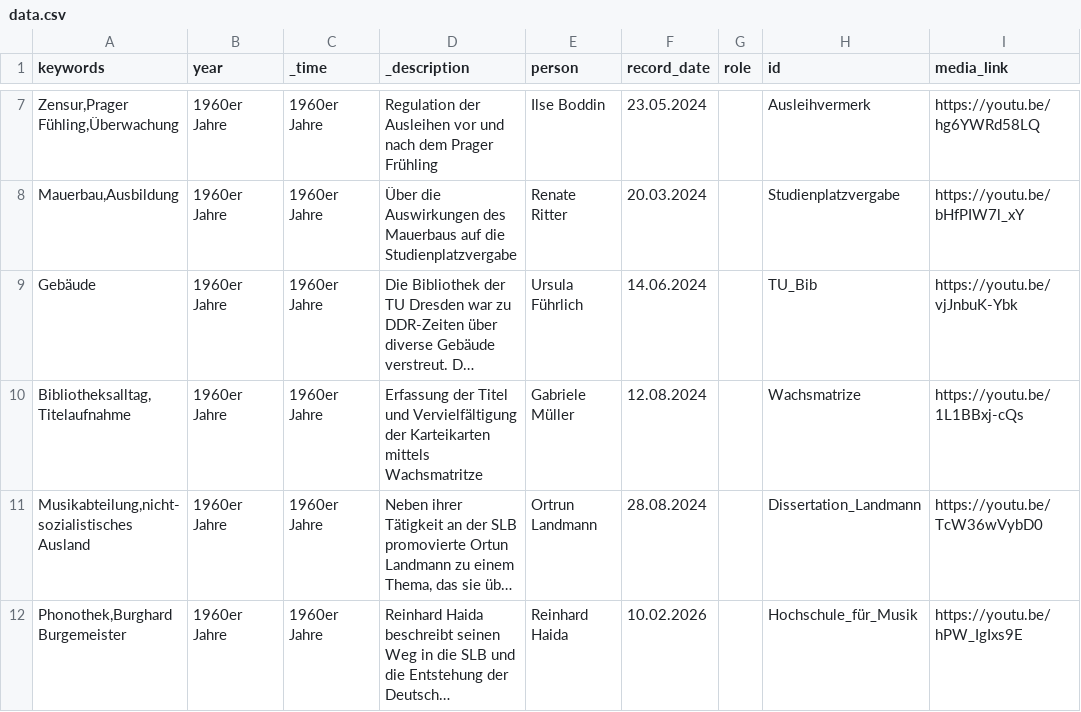
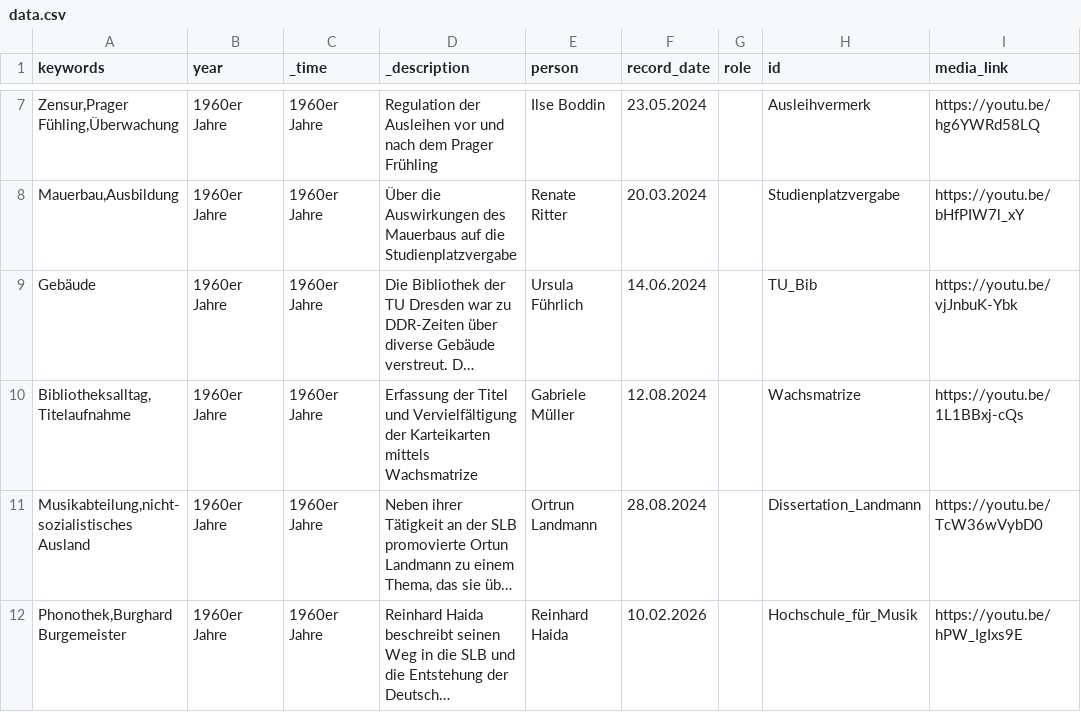
Before and after one commit to robertcornelisschuppe/Erinnerungen-an-die-SLB, a CSV file: data.csv, drawn as a sheet; only a part is shown, gaps mark what is left out; long unchanged cells end in …; the diff names each change by its address in the sheet, - before the commit and + after, or states it on an @@ line.

Commit message:
Update data.csv

```diff
--- a/data.csv
+++ b/data.csv
-D10 (_description): …Karteikarten mittels Wachsmatritze
+D10 (_description): …Karteikarten mittels Wachsmatrize
```
